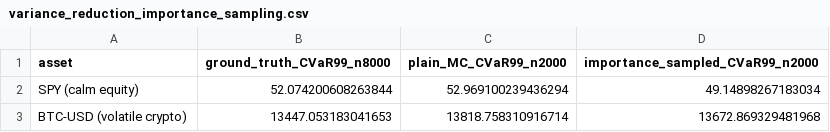
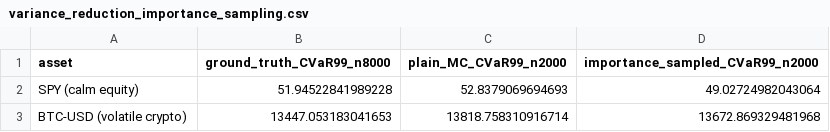
Before and after one commit to jahaanshah81/CVaR_TailRisk_Analysis, a CSV file: results/tables/variance_reduction_importance_sampling.csv, drawn as a sheet.

```diff
--- a/results/tables/variance_reduction_importance_sampling.csv
+++ b/results/tables/variance_reduction_importance_sampling.csv
@@ -1,3 +1,3 @@
 asset,ground_truth_CVaR99_n8000,plain_MC_CVaR99_n2000,importance_sampled_CVaR99_n2000
-SPY (calm equity),52.074200608263844,52.969100239436294,49.14898267183034
+SPY (calm equity),51.94522841989228,52.8379069694693,49.02724982043064
 BTC-USD (volatile crypto),13447.053183041653,13818.758310916714,13672.869329481968
```
Also changed, not shown: data/spy.csv, results/tables/american_options.csv, 17 other files.
